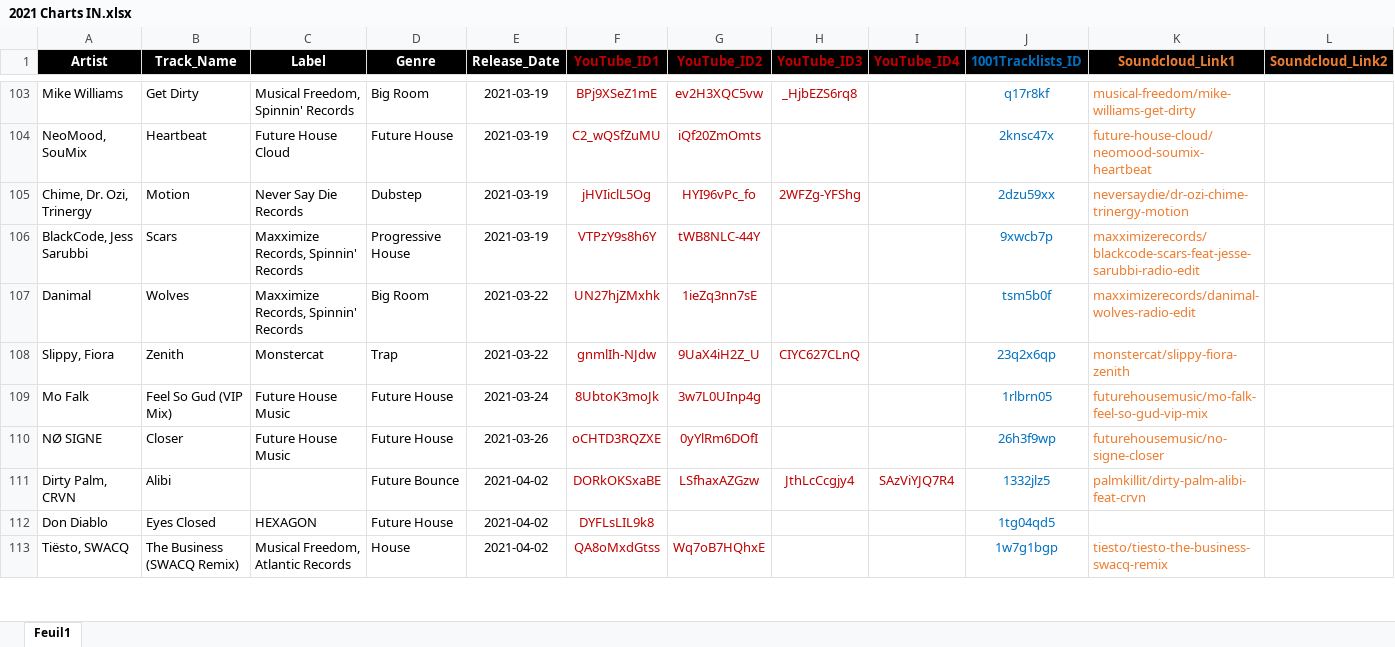
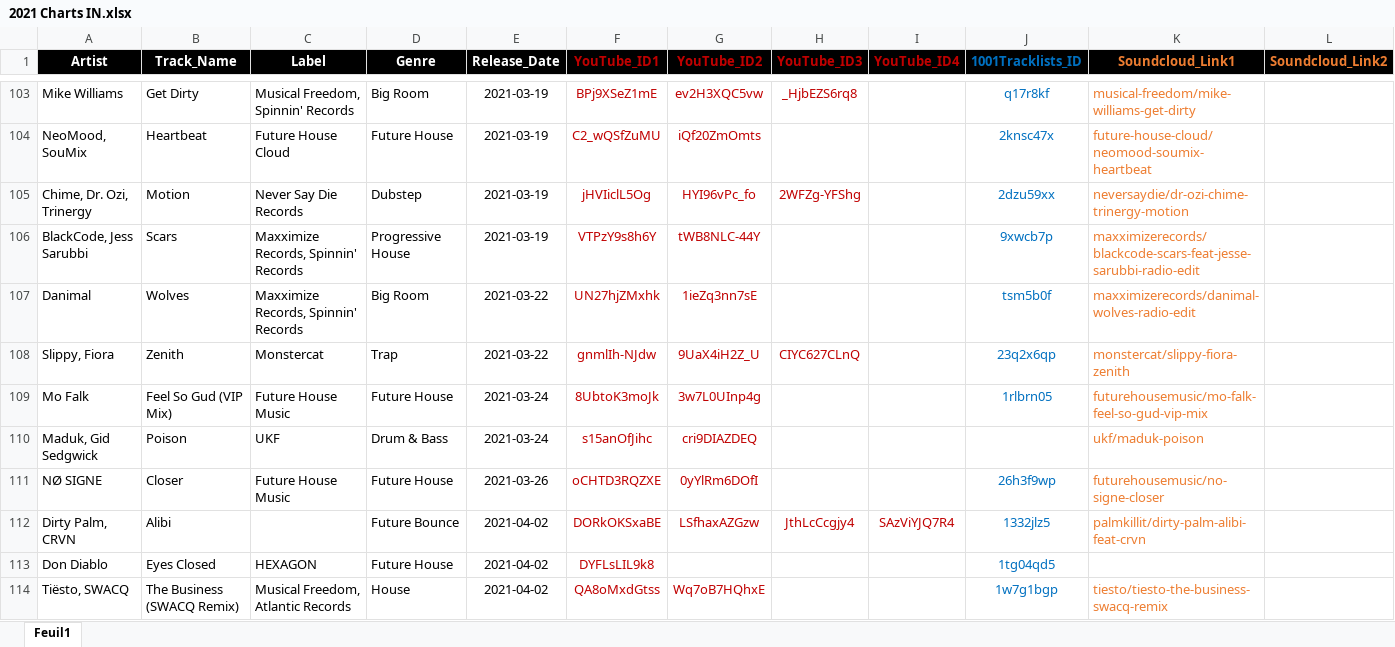
Before and after one commit to Dyl-M/music_charts, an Excel workbook: files/2021 Charts IN.xlsx, sheet Feuil1, drawn as a sheet; only a part is shown, gaps mark what is left out; values as stored, in another font and other column widths than the file's, no borders; the diff covers the shown part only; the diff names each change by its address in the sheet, - before the commit and + after, or states it on an @@ line.

```diff
--- a/files/2021 Charts IN.xlsx (sheet Feuil1)
+++ b/files/2021 Charts IN.xlsx (sheet Feuil1)
+row 110: Maduk, Gid Sedgwick | Poison | UKF | Drum & Bass | 2021-03-24 | s15anOfJihc | cri9DIAZDEQ |  |  |  | ukf/maduk-poison
```
Also changed, not shown: 2 added rows and 1 edited cell elsewhere in this sheet, files/2021 Charts OUT All Time.xlsx, monthly_reports/monthly_data/2021 Charts Month 3.xlsx, 9 other files.
